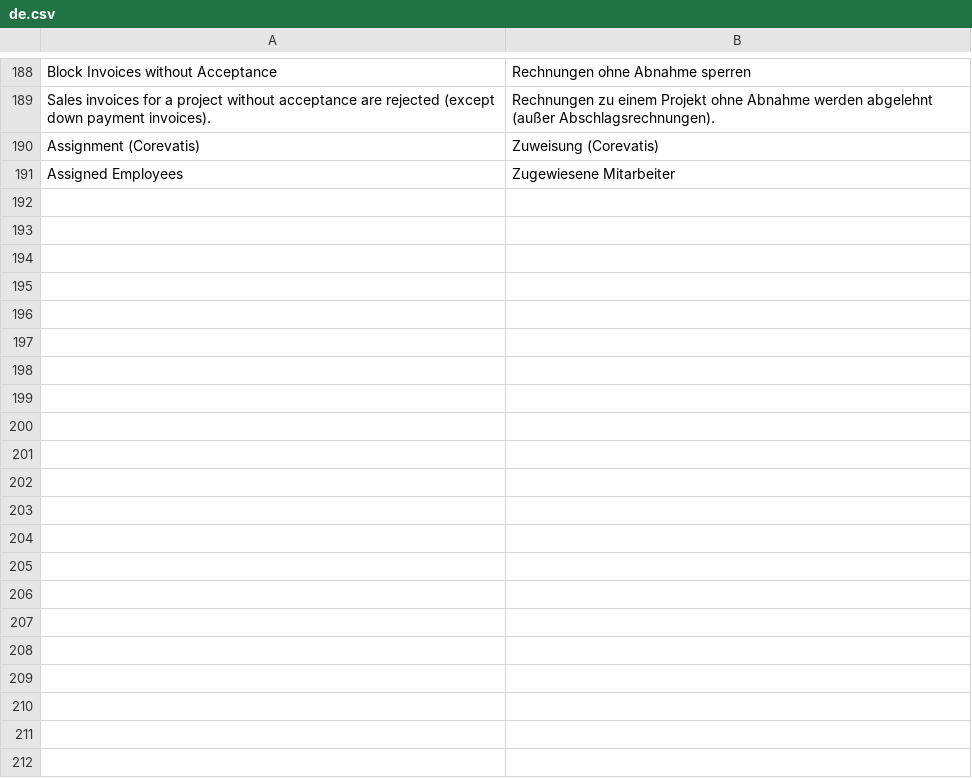
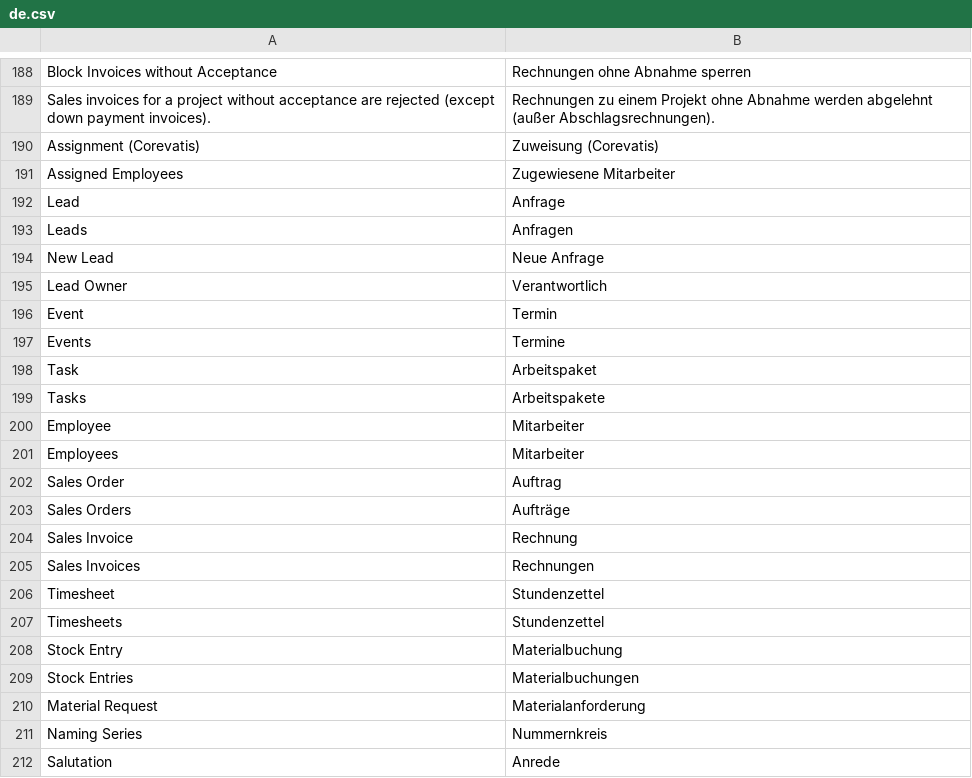
Before and after one commit to corevatis/corevatis_erpnext, a CSV file: corevatis_erpnext/translations/de.csv, drawn as a sheet; only a part is shown, gaps mark what is left out; the diff names each change by its address in the sheet, - before the commit and + after, or states it on an @@ line.

Commit message:
Durchstich Desk: eine Leiste „Betrieb“ für alle Belege, fremde Module für Fachrollen gesperrt, ERPNext-Kachel nur für System Manager, Startseite je Rolle, deutsche Begriffe; Mitarbeiter automatisch für Monteur und Meister

```diff
--- a/corevatis_erpnext/translations/de.csv
+++ b/corevatis_erpnext/translations/de.csv
+row 192: Lead | Anfrage
+row 193: Leads | Anfragen
+row 194: New Lead | Neue Anfrage
+row 195: Lead Owner | Verantwortlich
+row 196: Event | Termin
+row 197: Events | Termine
+row 198: Task | Arbeitspaket
+row 199: Tasks | Arbeitspakete
+row 200: Employee | Mitarbeiter
+row 201: Employees | Mitarbeiter
+row 202: Sales Order | Auftrag
+row 203: Sales Orders | Aufträge
+row 204: Sales Invoice | Rechnung
+row 205: Sales Invoices | Rechnungen
+row 206: Timesheet | Stundenzettel
+row 207: Timesheets | Stundenzettel
+row 208: Stock Entry | Materialbuchung
+row 209: Stock Entries | Materialbuchungen
+row 210: Material Request | Materialanforderung
+row 211: Naming Series | Nummernkreis
+row 212: Salutation | Anrede
```
Also changed, not shown: 7 other files.
